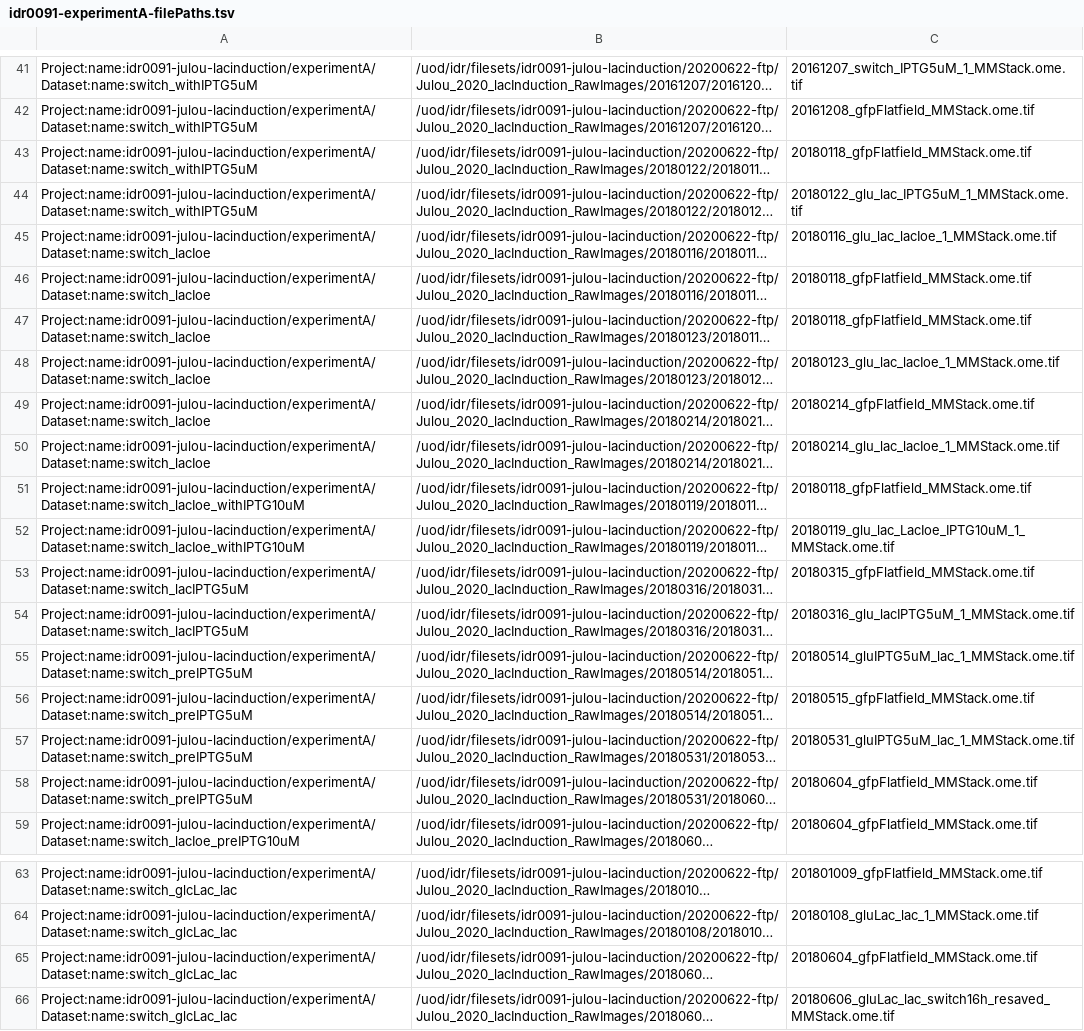
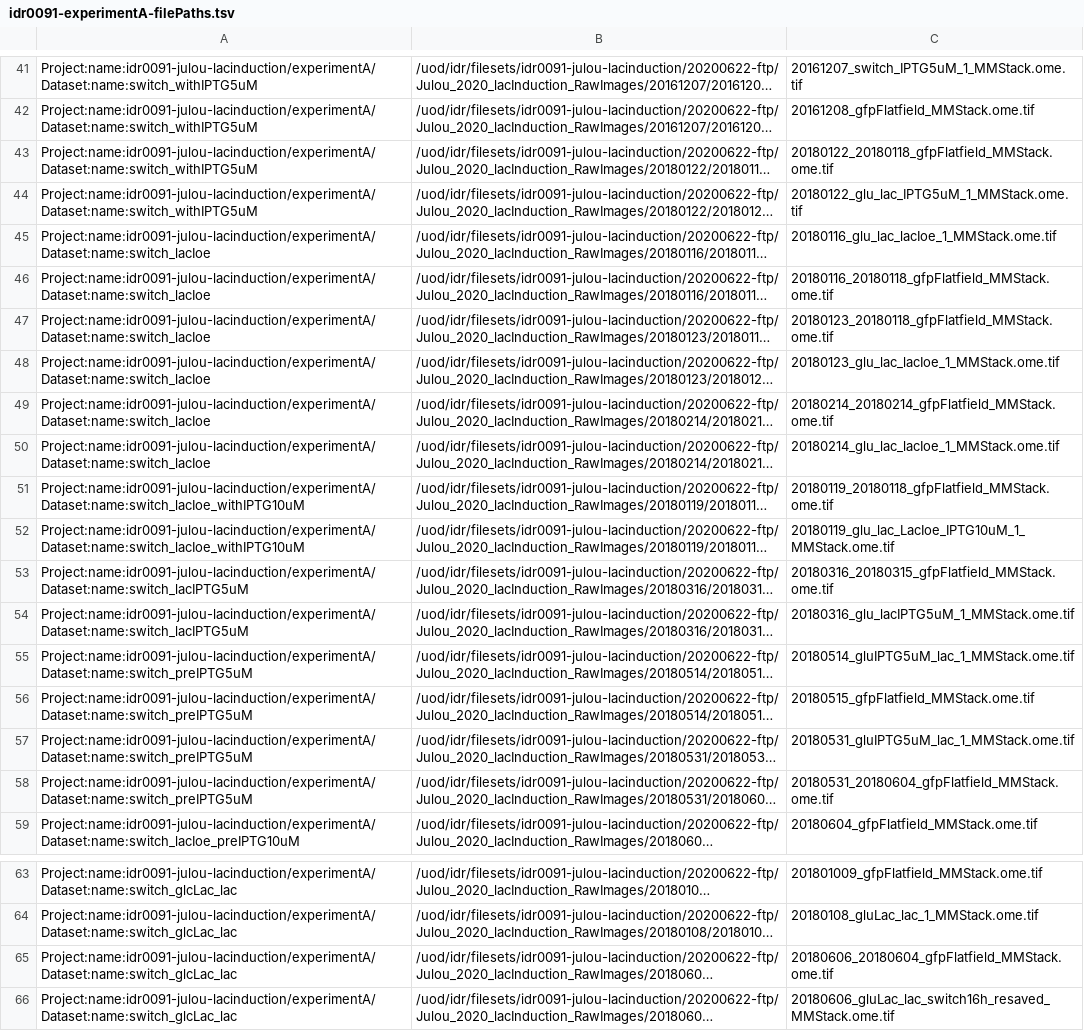
Before and after one commit to IDR/idr0091-julou-lacinduction, a TSV file: experimentA/idr0091-experimentA-filePaths.tsv, drawn as a sheet; only a part is shown, gaps mark what is left out; long unchanged cells end in …; the diff covers the shown part only; the diff names each change by its address in the sheet, - before the commit and + after, or states it on an @@ line.

Commit message:
update file name

```diff
--- a/experimentA/idr0091-experimentA-filePaths.tsv
+++ b/experimentA/idr0091-experimentA-filePaths.tsv
-C43: 20180118_gfpFlatfield_MMStack.ome.tif
+C43: 20180122_20180118_gfpFlatfield_MMStack.ome.tif
-C46: 20180118_gfpFlatfield_MMStack.ome.tif
+C46: 20180116_20180118_gfpFlatfield_MMStack.ome.tif
-C47: 20180118_gfpFlatfield_MMStack.ome.tif
+C47: 20180123_20180118_gfpFlatfield_MMStack.ome.tif
-C49: 20180214_gfpFlatfield_MMStack.ome.tif
+C49: 20180214_20180214_gfpFlatfield_MMStack.ome.tif
-C51: 20180118_gfpFlatfield_MMStack.ome.tif
+C51: 20180119_20180118_gfpFlatfield_MMStack.ome.tif
-C53: 20180315_gfpFlatfield_MMStack.ome.tif
+C53: 20180316_20180315_gfpFlatfield_MMStack.ome.tif
-C58: 20180604_gfpFlatfield_MMStack.ome.tif
+C58: 20180531_20180604_gfpFlatfield_MMStack.ome.tif
-C65: 20180604_gfpFlatfield_MMStack.ome.tif
+C65: 20180606_20180604_gfpFlatfield_MMStack.ome.tif
```
Also changed, not shown: 6 edited cells elsewhere in this file.
